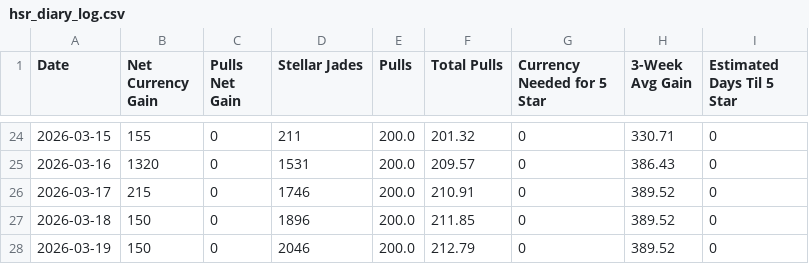
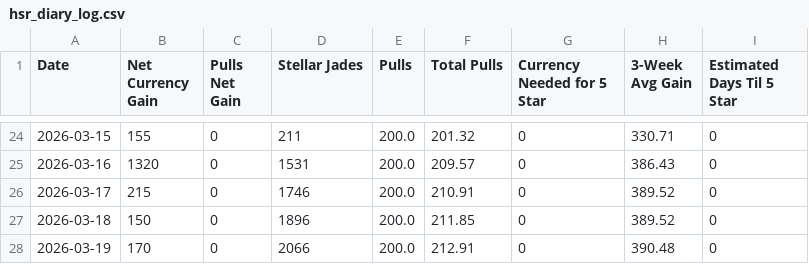
Before and after one commit to axelotlramen/website, a CSV file: data/hsr_diary_log.csv, drawn as a sheet; only a part is shown, gaps mark what is left out.

```diff
--- a/data/hsr_diary_log.csv
+++ b/data/hsr_diary_log.csv
@@ -27,2 +27,2 @@ Date,Net Currency Gain,Pulls Net Gain,Stellar Jades,Pulls,Total Pulls,Currency N
 2026-03-18,150,0,1896,200.0,211.85,0,389.52,0
-2026-03-19,150,0,2046,200.0,212.79,0,389.52,0
+2026-03-19,170,0,2066,200.0,212.91,0,390.48,0
```
Also changed, not shown: 1 other file.
